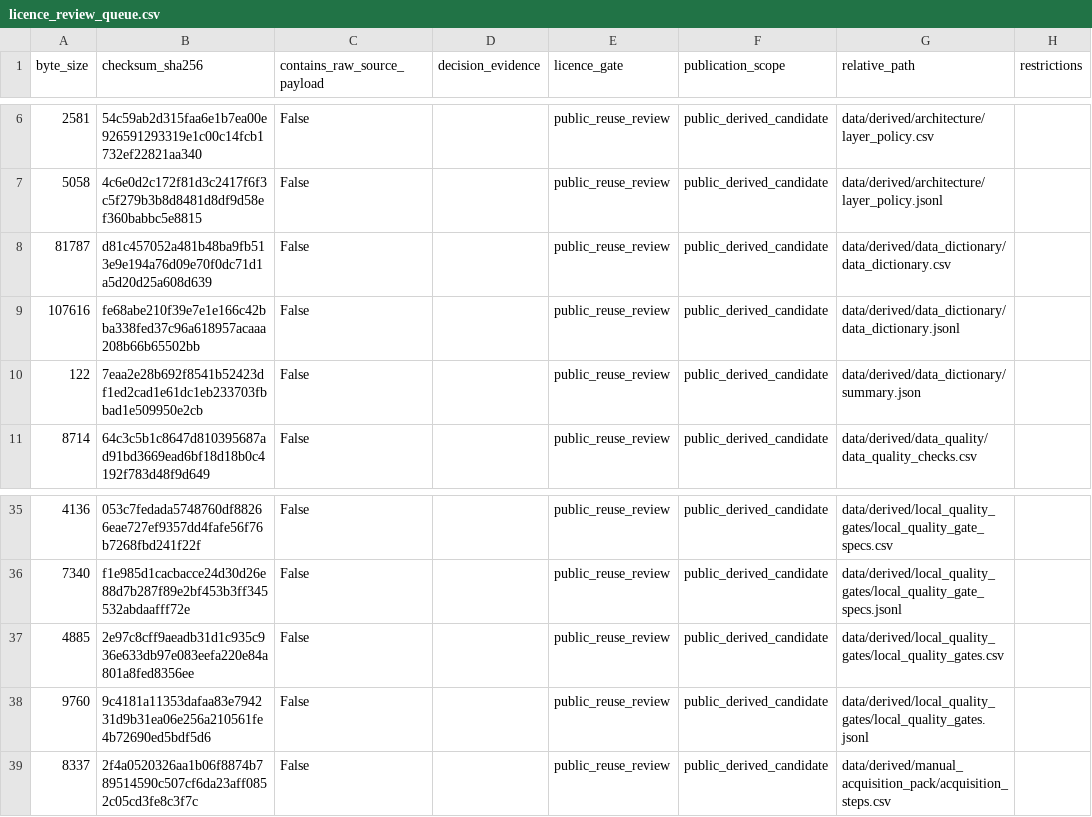
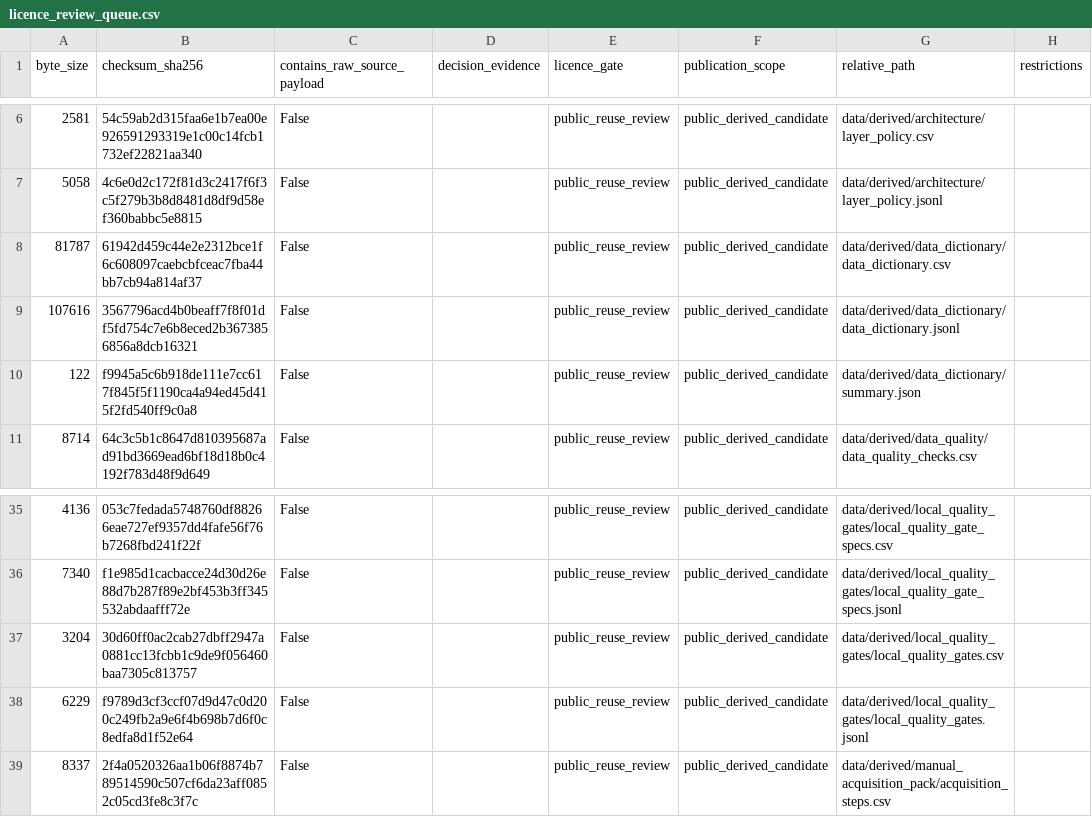
Before and after one commit to edithatogo/reimbursement-atlas, a CSV file: data/derived/licence_review/licence_review_queue.csv, drawn as a sheet; only a part is shown, gaps mark what is left out; the diff names each change by its address in the sheet, - before the commit and + after, or states it on an @@ line.

```diff
--- a/data/derived/licence_review/licence_review_queue.csv
+++ b/data/derived/licence_review/licence_review_queue.csv
-B8 (checksum_sha256): d81c457052a481b48ba9fb513e9e194a76d09e70f0dc71d1a5d20d25a608d639
+B8 (checksum_sha256): 61942d459c44e2e2312bce1f6c608097caebcbfceac7fba44bb7cb94a814af37
-B9 (checksum_sha256): fe68abe210f39e7e1e166c42bba338fed37c96a618957acaaa208b66b65502bb
+B9 (checksum_sha256): 3567796acd4b0beaff7f8f01df5fd754c7e6b8eced2b3673856856a8dcb16321
-B10 (checksum_sha256): 7eaa2e28b692f8541b52423df1ed2cad1e61dc1eb233703fbbad1e509950e2cb
+B10 (checksum_sha256): f9945a5c6b918de111e7cc617f845f5f1190ca4a94ed45d415f2fd540ff9c0a8
-A37 (byte_size): 4885
+A37 (byte_size): 3204
-B37 (checksum_sha256): 2e97c8cff9aeadb31d1c935c936e633db97e083eefa220e84a801a8fed8356ee
+B37 (checksum_sha256): 30d60ff0ac2cab27dbff2947a0881cc13fcbb1c9de9f056460baa7305c813757
-A38 (byte_size): 9760
+A38 (byte_size): 6229
-B38 (checksum_sha256): 9c4181a11353dafaa83e794231d9b31ea06e256a210561fe4b72690ed5bdf5d6
+B38 (checksum_sha256): f9789d3cf3ccf07d9d47c0d200c249fb2a9e6f4b698b7d6f0c8edfa8d1f52e64
```
Also changed, not shown: data/derived/data_dictionary/data_dictionary.csv, data/derived/licence_review/licence_review_batches.csv, 11 other files.
